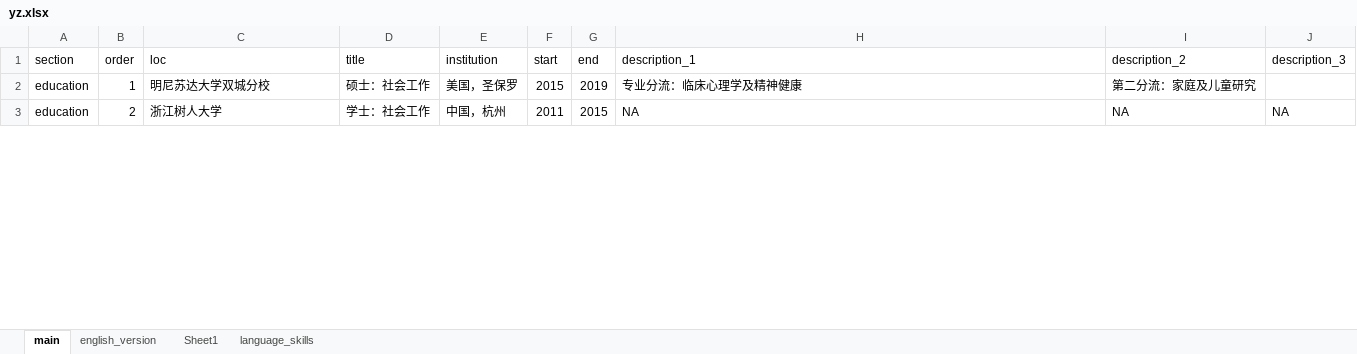
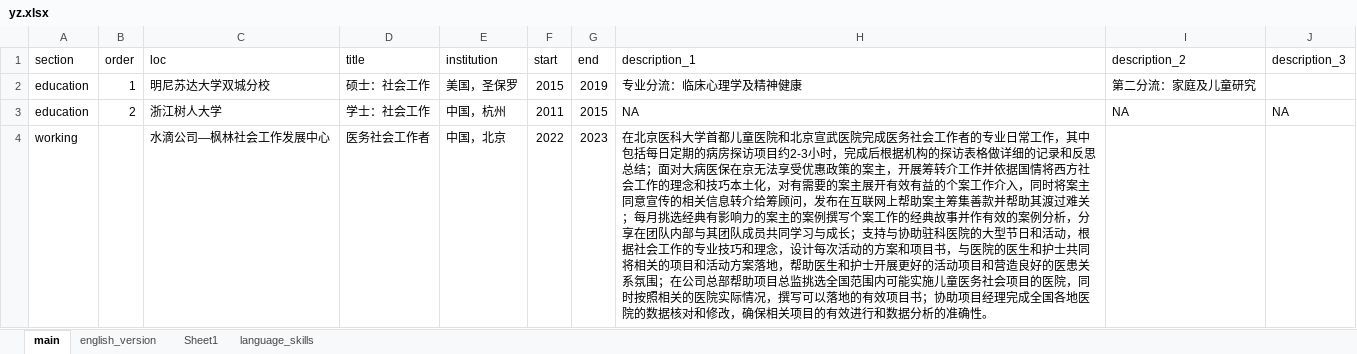
Before and after one commit to orionzhou/cv, an Excel workbook: yz.xlsx, sheet main, drawn as a sheet; only a part is shown; values as stored, in another font and other column widths than the file's, no borders; the diff covers the shown part only; the diff names each change by its address in the sheet, - before the commit and + after, or states it on an @@ line.

```diff
--- a/yz.xlsx (sheet main)
+++ b/yz.xlsx (sheet main)
+row 4: working |  | 水滴公司—枫林社会工作发展中心 | 医务社会工作者 | 中国，北京 | 2022 | 2023 | 在北京医科大学首都儿童医院和北京宣武医院完成医务社会工作者的专业日常工作，其中包括每日定期的病房探访项目约2-3小时，完成后根据机构的探访表格做详细的记录和反思总结；面对大病医保在京无法享受优惠政策的案主，开展筹转介工作并依据国情将西方社会工作的理念和技巧本土化，对有需要的案主展开有效有益的个案工作介入，同时将案主同意宣传的相关信息转介给筹顾问，发布在互联网上帮助案主筹集善款并帮助其渡过难关；每月挑选经典有影响力的案主的案例撰写个案工作的经典故事并作有效的案例分析，分享在团队内部与其团队成员共同学习与成长；支持与协助驻科医院的大型节日和活动，根据社会工作的专业技巧和理念，设计每次活动的方案和项目书，与医院的医生和护士共同将相关的项目和活动方案落地，帮助医生和护士开展更好的活动项目和营造良好的医患关系氛围；在公司总部帮助项目总监挑选全国范围内可能实施儿童医务社会项目的医院，同时按照相关的医院实际情况，撰写可以落地的有效项目书；协助项目经理完成全国各地医院的数据核对和修改，确保相关项目的有效进行和数据分析的准确性。
```
Also changed, not shown: 1 edited cell elsewhere in this sheet, 3 other files.
